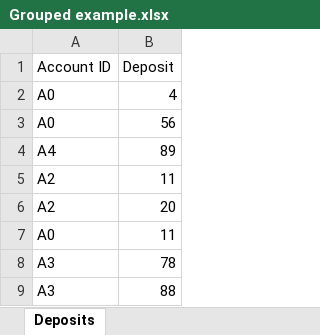
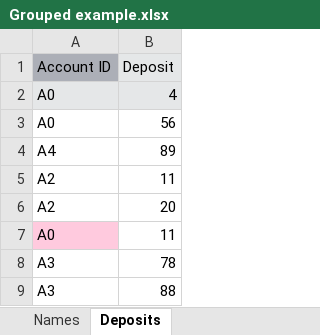
Before and after one commit to GeorgetownSoftwareHouse/pebble-stream-documentation, an Excel workbook: examples/Grouped example.xlsx, sheet Deposits, drawn as a sheet; values as stored, in another font and other column widths than the file's, no borders; the diff names each change by its address in the sheet, - before the commit and + after, or states it on an @@ line.

```diff
--- a/examples/Grouped example.xlsx (sheet Deposits)
+++ b/examples/Grouped example.xlsx (sheet Deposits)
+sheet tab: Names
-A1 fill: none
+A1 fill: #ACAFB7
-B1 fill: none
+B1 fill: #E5E7E8
-A2:B2 fill: none
+A2:B2 fill: #E5E7E8
-A7 fill: none
+A7 fill: #FFCADE
```
